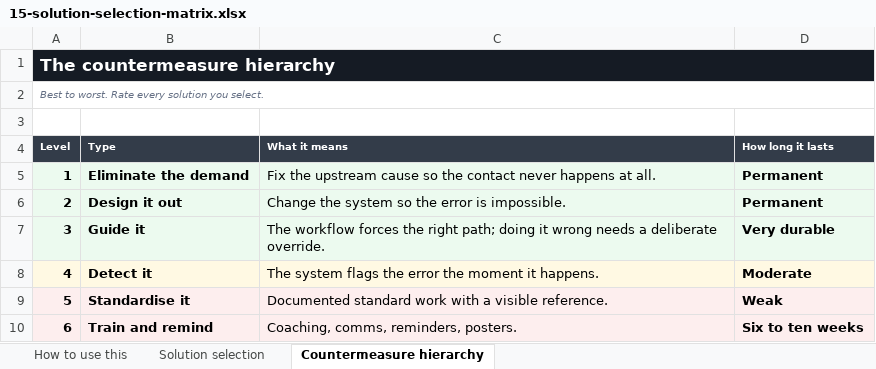
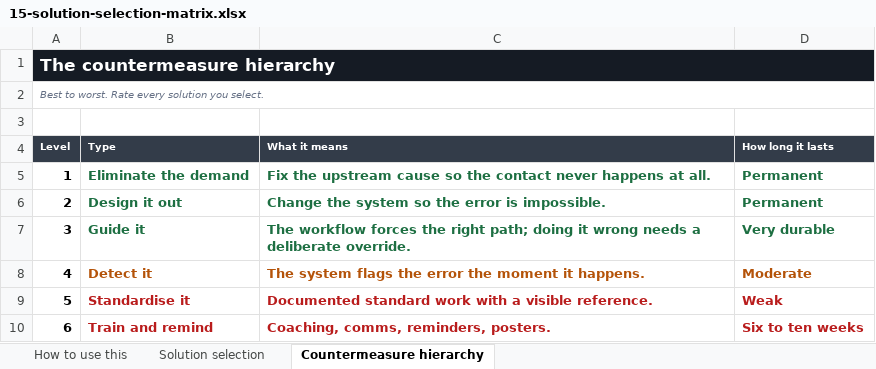
Before and after one commit to Maniwar/six-sigma-blackbelt-support-ops, an Excel workbook: templates/15-solution-selection-matrix.xlsx, sheet Countermeasure hierarchy, drawn as a sheet; values as stored, in another font and other column widths than the file's, no borders; the diff names each change by its address in the sheet, - before the commit and + after, or states it on an @@ line.

Commit message:
Stop three colours meaning two different things
The countermeasure hierarchy shades its six levels as a traffic light,
which is the right idea — the point of the hierarchy is to see at a glance
that most of your controls sit at the weak end. The problem was the
palette: the green on levels 1-3 was FFECFAEF and the amber on level 4 was
FFFFF9E3, byte-identical to the two colours every legend in this pack
reserves for "a worked example, delete it when you start" and "you fill
this in". So a fixed definition of the hierarchy read as a cell to type
into, three rows that must never be deleted read as disposable, and the
colour checks agreed with the reader's misreading because they key on
exactly those bytes.

I called this authoring noise when I first saw it and was wrong: the pale
red on levels 5-6 is what gives it away as a deliberate gradient. Fill in
this pack means one thing, what you do with the cell, so the durability
signal moves to the font where it cannot be confused with either. Column D
already says Permanent / Moderate / Weak in words, so nothing is lost if
a reader ignores colour entirely.

Also: HTML comments were printing on the page. renderMD had no case for
them, so it escaped them into visible body text — the marker that keeps
md_guidance.py idempotent showed up as literal "<!-- guidance -->", and
four real rules were simultaneously invisible in the file and printed raw
with their angle brackets. A markdown viewer hides a comment; the page
displayed it. Worst of both.

The four rules are ordinary text now: no cause and no solution in the
problem statement, exactly one A per row, the seven-step SIPOC limit, and
duplicate the block per accepted root cause. renderMD strips comments so
none can leak again, and the markdown layer fails on any comment other
than the one tooling marker, which is named so nothing can hide behind it.

199/199 mutants killed, 526 verify checks.

```diff
--- a/templates/15-solution-selection-matrix.xlsx (sheet Countermeasure hierarchy)
+++ b/templates/15-solution-selection-matrix.xlsx (sheet Countermeasure hierarchy)
-A5:D7 fill: #ECFAEF
+A5:D7 fill: none
-B5:D7 text colour: black
+B5:D7 text colour: #1D6F42
-C5:C10 bold: off
+C5:C10 bold: on
-A8:D8 fill: #FFF9E3
+A8:D8 fill: none
-B8:D8 text colour: black
+B8:D8 text colour: #B45309
-A9:D10 fill: #FDEEEE
+A9:D10 fill: none
-B9:D10 text colour: black
+B9:D10 text colour: #B91C1C
```
Also changed, not shown: 9 other files.
